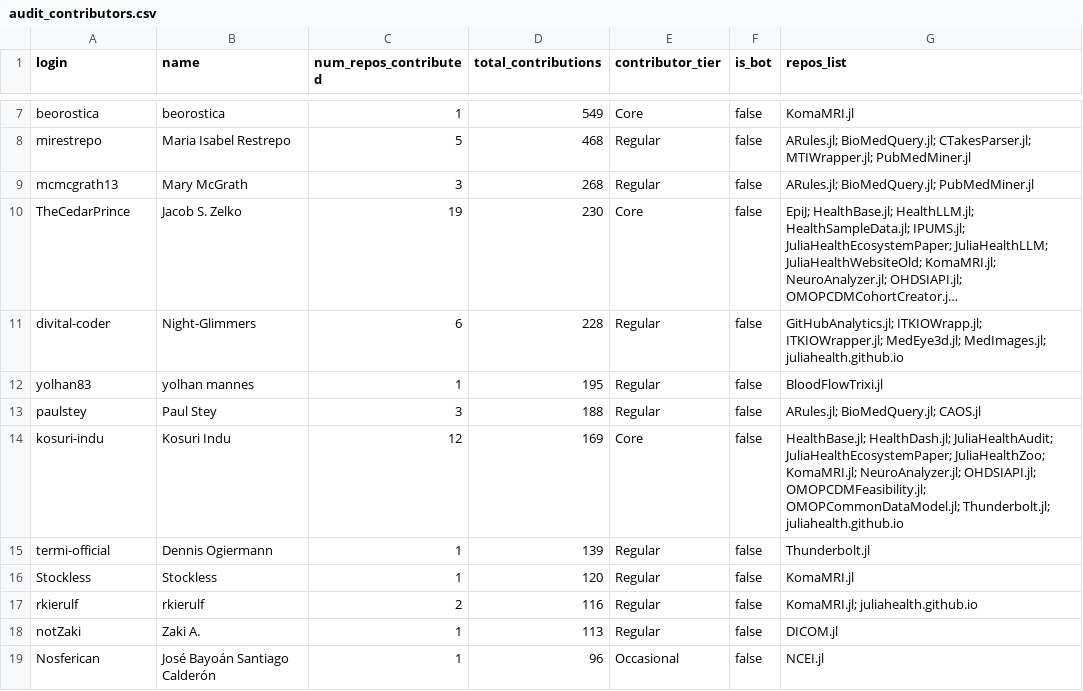
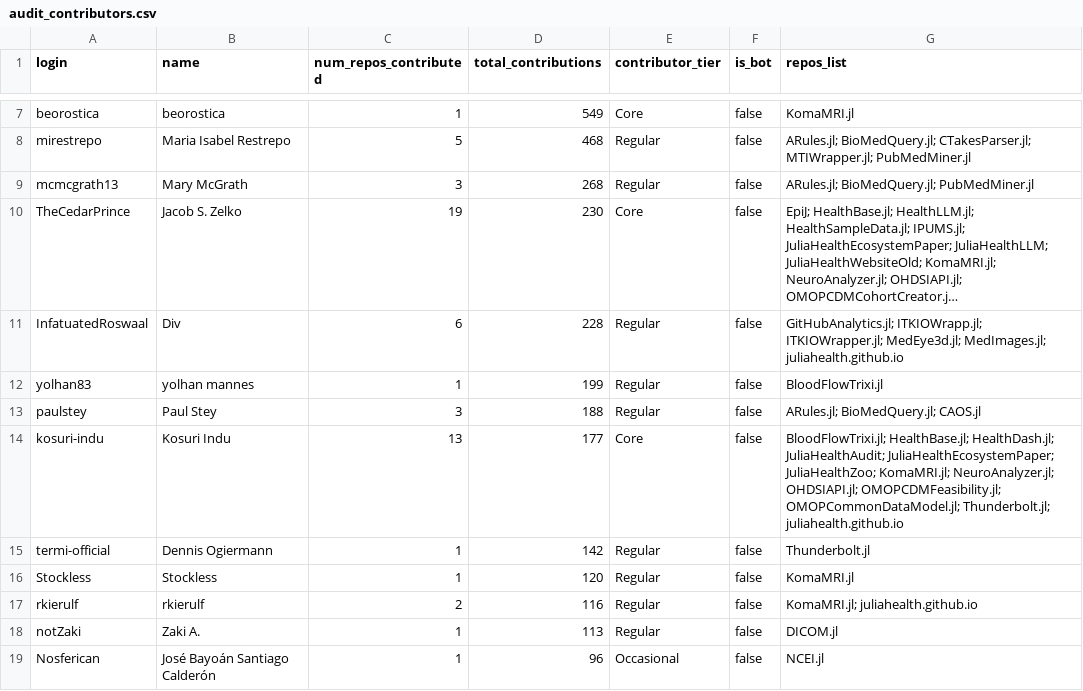
Before and after one commit to JuliaHealth/JuliaHealthAudit, a CSV file: data/results/audit_contributors.csv, drawn as a sheet; only a part is shown, gaps mark what is left out; long unchanged cells end in …; the diff covers the shown part only; the diff names each change by its address in the sheet, - before the commit and + after, or states it on an @@ line.

```diff
--- a/data/results/audit_contributors.csv
+++ b/data/results/audit_contributors.csv
-A11 (login): divital-coder
+A11 (login): InfatuatedRoswaal
-B11 (name): Night-Glimmers
+B11 (name): Div
-D12 (total_contributions): 195
+D12 (total_contributions): 199
-C14 (num_repos_contributed): 12
+C14 (num_repos_contributed): 13
-D14 (total_contributions): 169
+D14 (total_contributions): 177
-G14 (repos_list): HealthBase.jl; HealthDash.jl;…
+G14 (repos_list): BloodFlowTrixi.jl; HealthBase.jl; HealthDash.jl;…
-D15 (total_contributions): 139
+D15 (total_contributions): 142
```
Also changed, not shown: 3 added rows, 1 removed row, 1 moved row and 4 edited cells elsewhere in this file, data/history/monthly_tops.csv, data/history/run_summary.csv, 28 other files.
